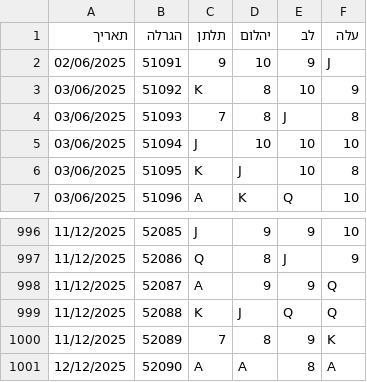
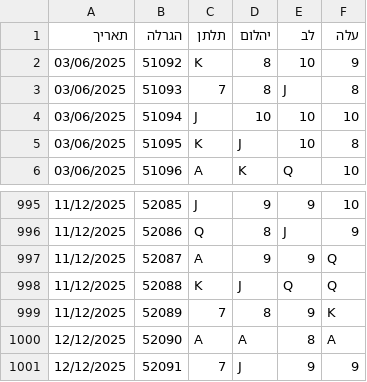
Before and after one commit to laly100/chance-feed, a CSV file: mini/latest_1000.csv, drawn as a sheet; only a part is shown, gaps mark what is left out.

```diff
--- a/mini/latest_1000.csv
+++ b/mini/latest_1000.csv
@@ -1,3 +1,2 @@
 תאריך,הגרלה,תלתן,יהלום,לב,עלה
-02/06/2025,51091,9,10,9,J,
 03/06/2025,51092,K,8,10,9,
@@ -1001 +1000,2 @@
 12/12/2025,52090,A,A,8,A,
+12/12/2025,52091,7,J,9,9,
```
Also changed, not shown: chance0.csv, mini/latest_2000.csv, 2 other files.
